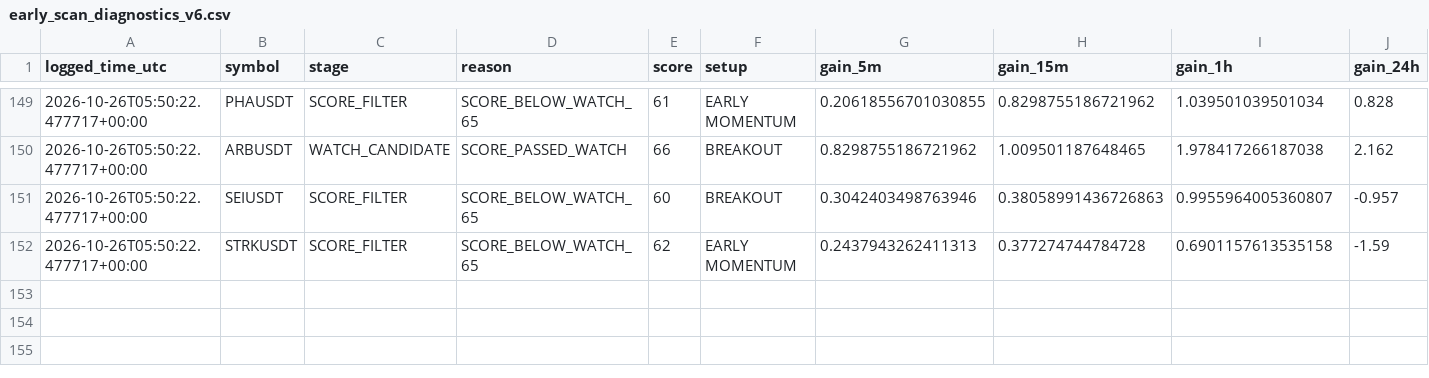
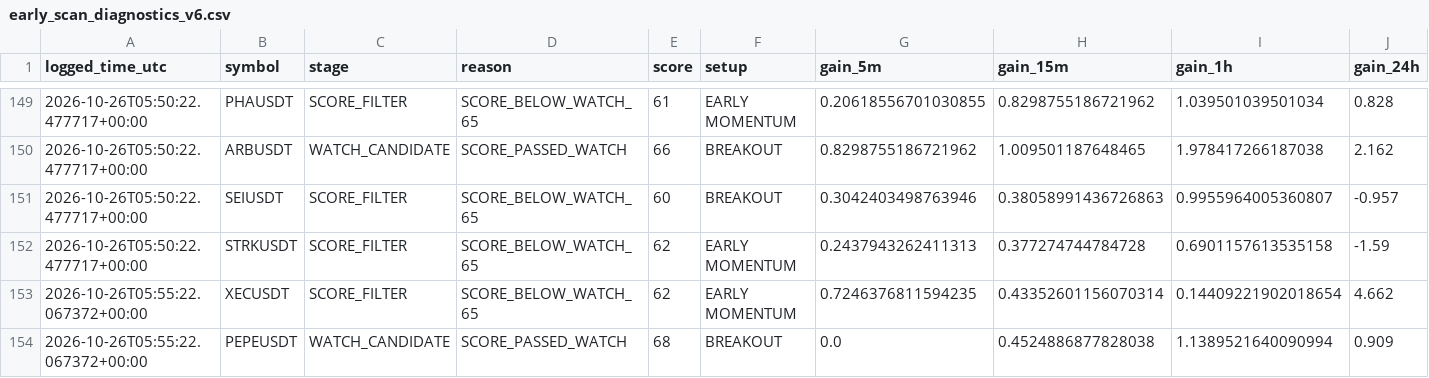
Before and after one commit to solom20232007/v6, a CSV file: early_scan_diagnostics_v6.csv, drawn as a sheet; only a part is shown, gaps mark what is left out; rows hold the shown columns only; the diff names each change by its address in the sheet, - before the commit and + after, or states it on an @@ line.

```diff
--- a/early_scan_diagnostics_v6.csv
+++ b/early_scan_diagnostics_v6.csv
+row 153: 2026-10-26T05:55:22.067372+00:00 | XECUSDT | SCORE_FILTER | SCORE_BELOW_WATCH_65 | 62 | EARLY MOMENTUM | 0.7246376811594235 | 0.43352601156070314 | 0.14409221902018654 | 4.662
+row 154: 2026-10-26T05:55:22.067372+00:00 | PEPEUSDT | WATCH_CANDIDATE | SCORE_PASSED_WATCH | 68 | BREAKOUT | 0.0 | 0.4524886877828038 | 1.1389521640090994 | 0.909
```
Also changed, not shown: 1 other file.
